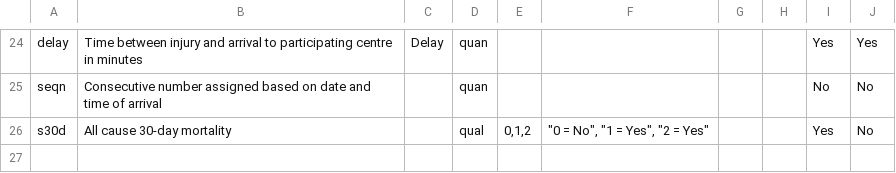
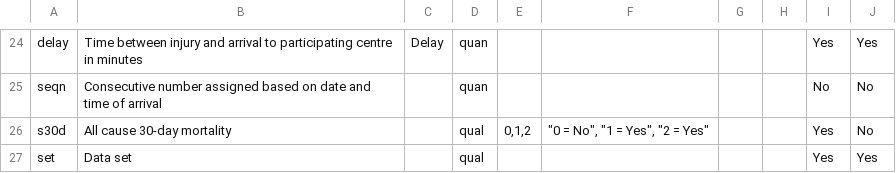
Before and after one commit to itslwg/superlearnerr, a CSV file: extdata/data_dictionary.csv, drawn as a sheet; only a part is shown, gaps mark what is left out; the diff names each change by its address in the sheet, - before the commit and + after, or states it on an @@ line.

Commit message:
moved create table function and modified to accept prepped data
Former-commit-id: 437dadbb7032f6abd9dcd50d0ed33c7993262bdc

```diff
--- a/extdata/data_dictionary.csv
+++ b/extdata/data_dictionary.csv
+row 27: set | Data set |  | qual |  |  |  |  | Yes | Yes
```
Also changed, not shown: 5 other files.
